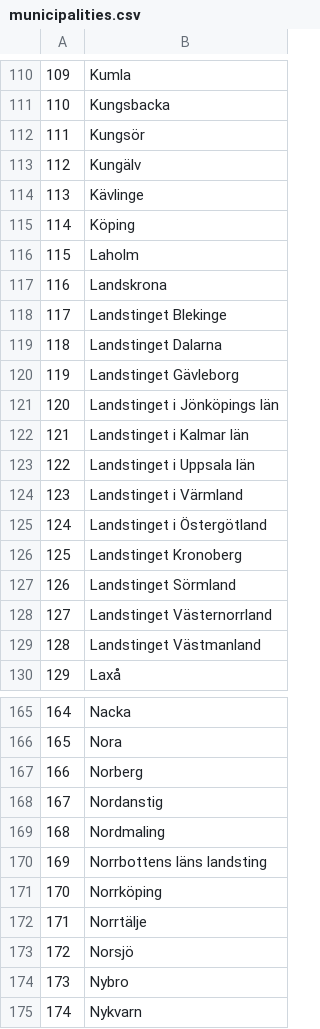
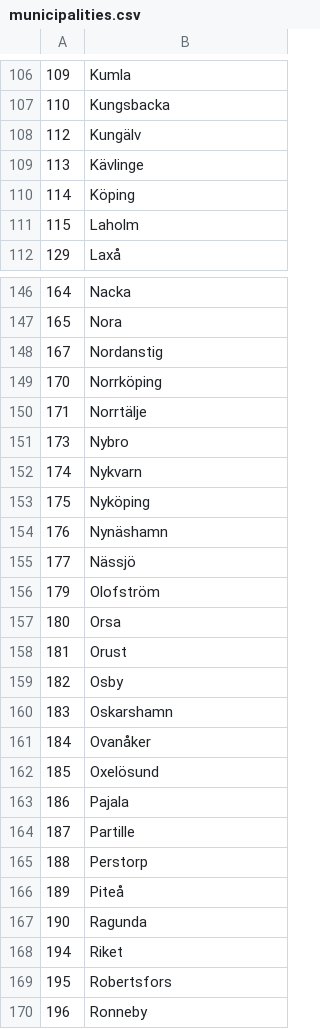
Before and after one commit to lmxblur/adv_lab5_shiny, a CSV file: municipalities.csv, drawn as a sheet; only a part is shown, gaps mark what is left out; the shorter side is filled out with more unchanged rows; the diff covers the shown part only; the diff names each change by its address in the sheet, - before the commit and + after, or states it on an @@ line.

Commit message:
change the munlist

```diff
--- a/municipalities.csv
+++ b/municipalities.csv
-row 112: 111 | Kungsör
-row 117: 116 | Landskrona
-row 118: 117 | Landstinget Blekinge
-row 119: 118 | Landstinget Dalarna
-row 120: 119 | Landstinget Gävleborg
-row 121: 120 | Landstinget i Jönköpings län
-row 122: 121 | Landstinget i Kalmar län
-row 123: 122 | Landstinget i Uppsala län
-row 124: 123 | Landstinget i Värmland
-row 125: 124 | Landstinget i Östergötland
-row 126: 125 | Landstinget Kronoberg
-row 127: 126 | Landstinget Sörmland
-row 128: 127 | Landstinget Västernorrland
-row 129: 128 | Landstinget Västmanland
-row 167: 166 | Norberg
-row 169: 168 | Nordmaling
-row 170: 169 | Norrbottens läns landsting
-row 173: 172 | Norsjö
```
Also changed, not shown: 19 removed rows elsewhere in this file.
